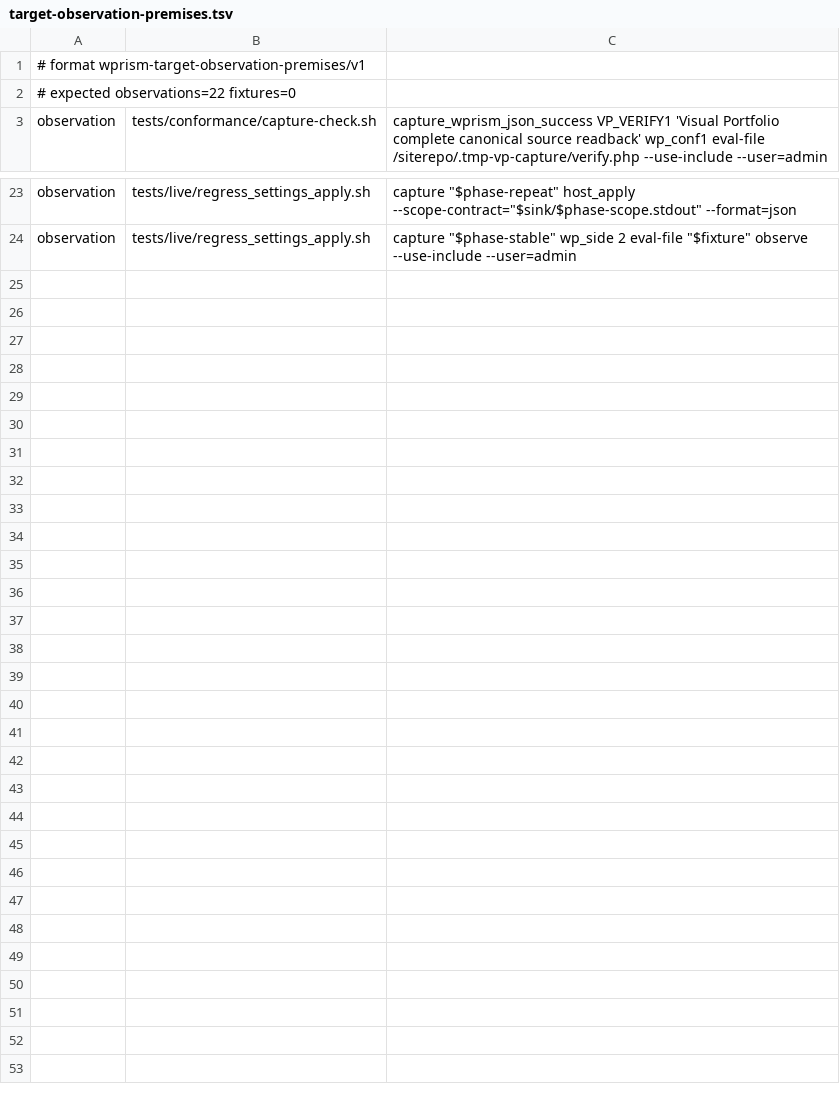
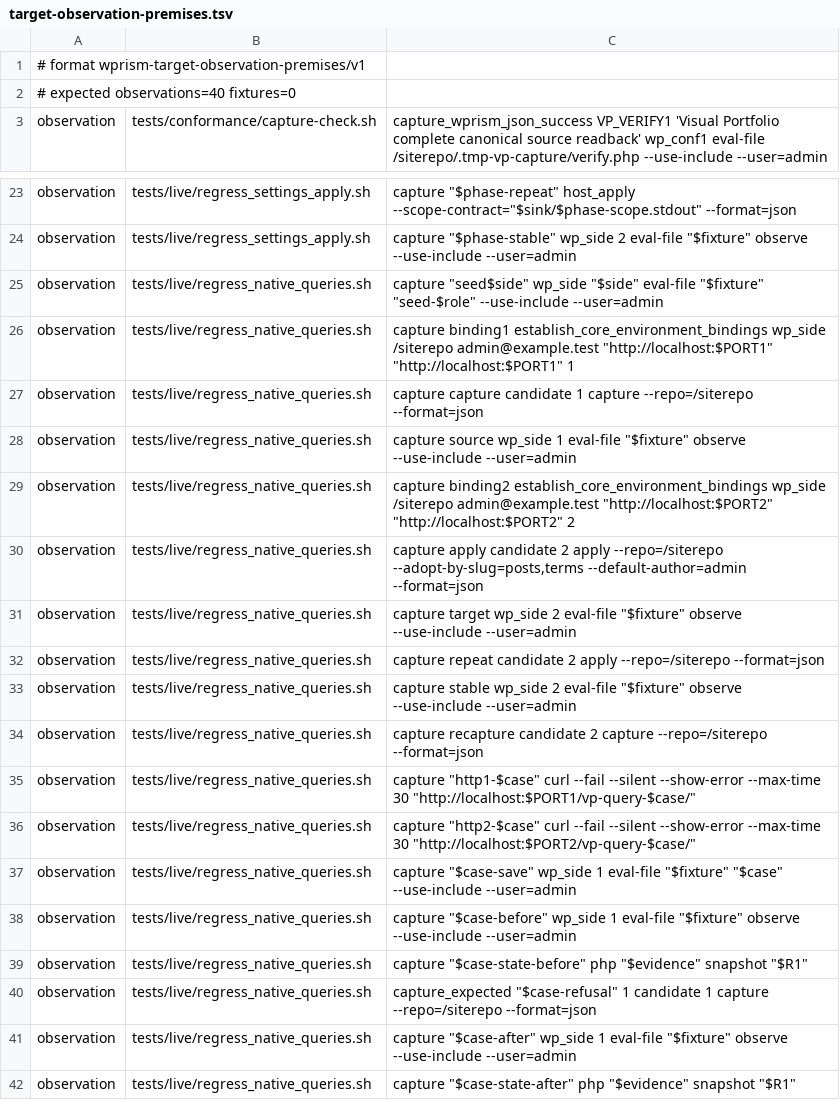
Before and after one commit to samrat-shamim/wprism, a TSV file: adapter-packages/visual-portfolio/evidence/target-observation-premises.tsv, drawn as a sheet; only a part is shown, gaps mark what is left out.

Commit message:
Compose block query declarations with strict reference integrity (#612)
* Compose bounded block query values with strict reference integrity

* Assert the pair theme without redundant activation

* Verify private query refusal graphs and exact native command outcomes

* Refuse unsupported user protocols at block value boundaries

---------

Co-authored-by: Samrat Shamim <samrat@duotronic.ai>

```diff
--- a/adapter-packages/visual-portfolio/evidence/target-observation-premises.tsv
+++ b/adapter-packages/visual-portfolio/evidence/target-observation-premises.tsv
@@ -1,3 +1,3 @@
 # format wprism-target-observation-premises/v1
-# expected observations=22 fixtures=0
+# expected observations=40 fixtures=0
 observation	tests/conformance/capture-check.sh	capture_wprism_json_success VP_VERIFY1 'Visual Portfolio complete canonical source readback' wp_conf1 eval-file /siterepo/.tmp-vp-capture/verify.php --use-include --user=admin
@@ -24 +24,19 @@ observation	tests/live/regress_settings_apply.sh	capture "$phase-repeat" host_ap
 observation	tests/live/regress_settings_apply.sh	capture "$phase-stable" wp_side 2 eval-file "$fixture" observe --use-include --user=admin
+observation	tests/live/regress_native_queries.sh	capture "seed$side" wp_side "$side" eval-file "$fixture" "seed-$role" --use-include --user=admin
+observation	tests/live/regress_native_queries.sh	capture binding1 establish_core_environment_bindings wp_side /siterepo admin@example.test "http://localhost:$PORT1" "http://localhost:$PORT1" 1
+observation	tests/live/regress_native_queries.sh	capture capture candidate 1 capture --repo=/siterepo --format=json
+observation	tests/live/regress_native_queries.sh	capture source wp_side 1 eval-file "$fixture" observe --use-include --user=admin
+observation	tests/live/regress_native_queries.sh	capture binding2 establish_core_environment_bindings wp_side /siterepo admin@example.test "http://localhost:$PORT2" "http://localhost:$PORT2" 2
+observation	tests/live/regress_native_queries.sh	capture apply candidate 2 apply --repo=/siterepo --adopt-by-slug=posts,terms --default-author=admin --format=json
+observation	tests/live/regress_native_queries.sh	capture target wp_side 2 eval-file "$fixture" observe --use-include --user=admin
+observation	tests/live/regress_native_queries.sh	capture repeat candidate 2 apply --repo=/siterepo --format=json
+observation	tests/live/regress_native_queries.sh	capture stable wp_side 2 eval-file "$fixture" observe --use-include --user=admin
+observation	tests/live/regress_native_queries.sh	capture recapture candidate 2 capture --repo=/siterepo --format=json
+observation	tests/live/regress_native_queries.sh	capture "http1-$case" curl --fail --silent --show-error --max-time 30 "http://localhost:$PORT1/vp-query-$case/"
+observation	tests/live/regress_native_queries.sh	capture "http2-$case" curl --fail --silent --show-error --max-time 30 "http://localhost:$PORT2/vp-query-$case/"
+observation	tests/live/regress_native_queries.sh	capture "$case-save" wp_side 1 eval-file "$fixture" "$case" --use-include --user=admin
+observation	tests/live/regress_native_queries.sh	capture "$case-before" wp_side 1 eval-file "$fixture" observe --use-include --user=admin
+observation	tests/live/regress_native_queries.sh	capture "$case-state-before" php "$evidence" snapshot "$R1"
+observation	tests/live/regress_native_queries.sh	capture_expected "$case-refusal" 1 candidate 1 capture --repo=/siterepo --format=json
+observation	tests/live/regress_native_queries.sh	capture "$case-after" wp_side 1 eval-file "$fixture" observe --use-include --user=admin
+observation	tests/live/regress_native_queries.sh	capture "$case-state-after" php "$evidence" snapshot "$R1"
```
Also changed, not shown: 34 other files.
